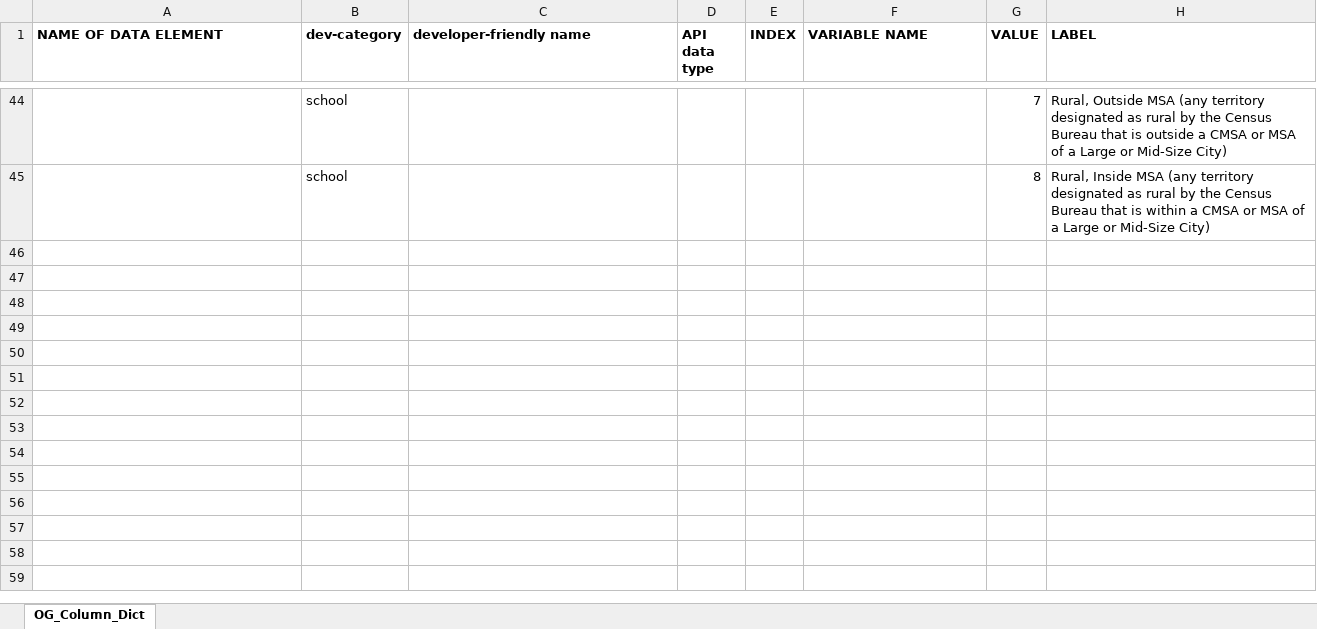
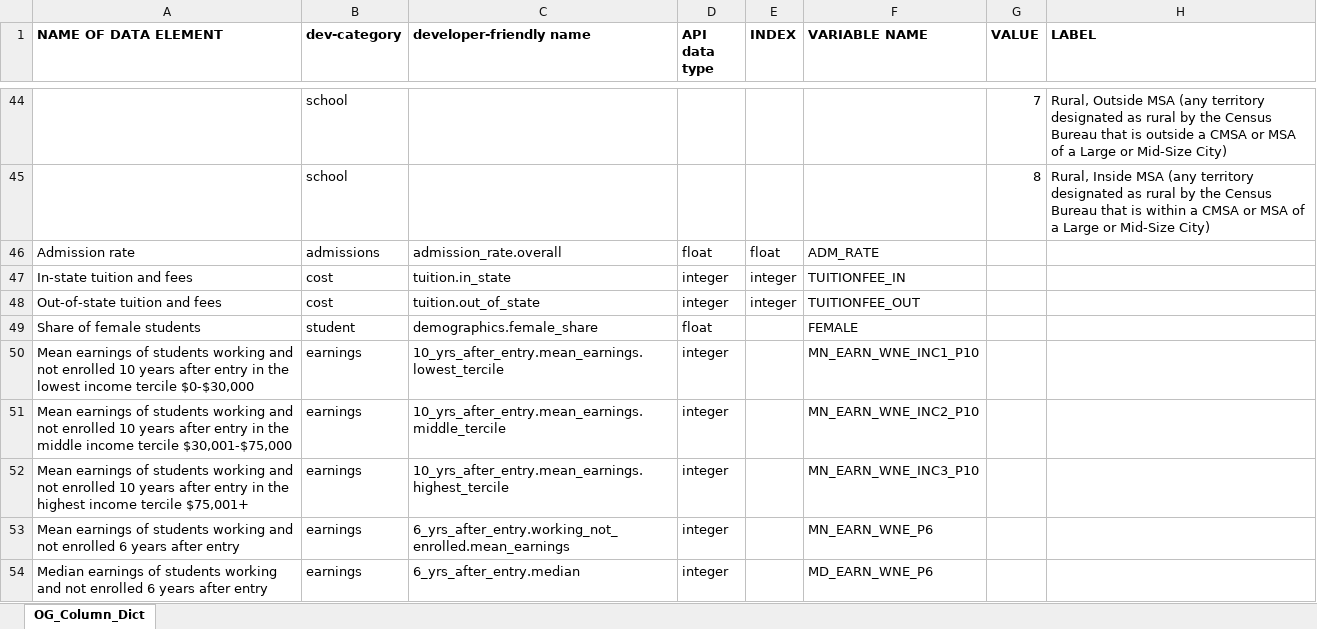
Before and after one commit to dekaghub/Personal-Programs, an Excel workbook: College-Scorecard-Analysis/college-scorecard-transforms.xlsx, sheet OG_Column_Dict, drawn as a sheet; only a part is shown, gaps mark what is left out; values as stored, in another font and other column widths than the file's, no borders; the diff names each change by its address in the sheet, - before the commit and + after, or states it on an @@ line.

Commit message:
more columns considered

```diff
--- a/College-Scorecard-Analysis/college-scorecard-transforms.xlsx (sheet OG_Column_Dict)
+++ b/College-Scorecard-Analysis/college-scorecard-transforms.xlsx (sheet OG_Column_Dict)
+row 46: Admission rate | admissions | admission_rate.overall | float | float | ADM_RATE
+row 47: In-state tuition and fees | cost | tuition.in_state | integer | integer | TUITIONFEE_IN
+row 48: Out-of-state tuition and fees | cost | tuition.out_of_state | integer | integer | TUITIONFEE_OUT
+row 49: Share of female students | student | demographics.female_share | float |  | FEMALE
+row 50: Mean earnings of students working and not enrolled 10 years after entry in the lowest income tercile $0-$30,000 | earnings | 10_yrs_after_entry.mean_earnings.lowest_tercile | integer |  | MN_EARN_WNE_INC1_P10
+row 51: Mean earnings of students working and not enrolled 10 years after entry in the middle income tercile $30,001-$75,000 | earnings | 10_yrs_after_entry.mean_earnings.middle_tercile | integer |  | MN_EARN_WNE_INC2_P10
+row 52: Mean earnings of students working and not enrolled 10 years after entry in the highest income tercile $75,001+ | earnings | 10_yrs_after_entry.mean_earnings.highest_tercile | integer |  | MN_EARN_WNE_INC3_P10
+row 53: Mean earnings of students working and not enrolled 6 years after entry | earnings | 6_yrs_after_entry.working_not_enrolled.mean_earnings | integer |  | MN_EARN_WNE_P6
+row 54: Median earnings of students working and not enrolled 6 years after entry | earnings | 6_yrs_after_entry.median | integer |  | MD_EARN_WNE_P6
```
